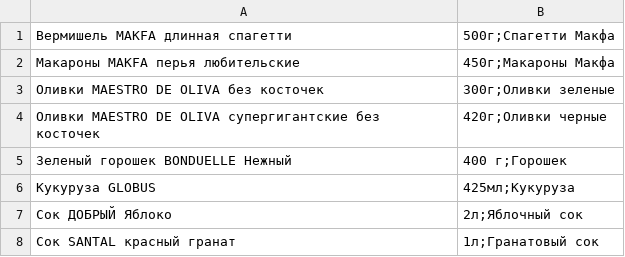
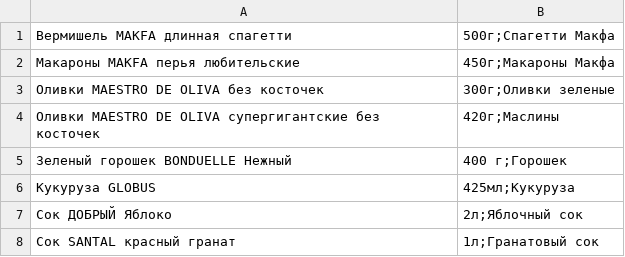
Before and after one commit to MilesNaismith/project, a CSV file: metro_replace.csv, drawn as a sheet.

Commit message:
Update metro_replace.csv

```diff
--- a/metro_replace.csv
+++ b/metro_replace.csv
@@ -3,3 +3,3 @@
 Оливки MAESTRO DE OLIVA без косточек, 300г;Оливки зеленые
- Оливки MAESTRO DE OLIVA супергигантские без косточек,  420г;Оливки черные
+ Оливки MAESTRO DE OLIVA супергигантские без косточек,  420г;Маслины
 Зеленый горошек BONDUELLE Нежный, 400 г;Горошек
```
